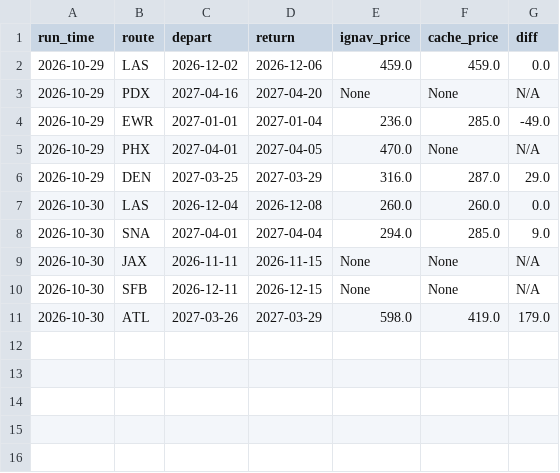
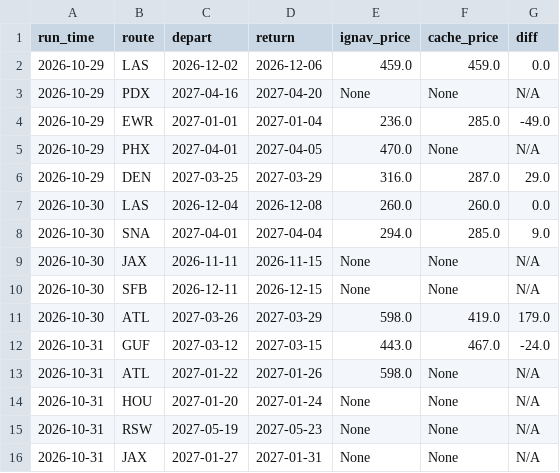
Before and after one commit to kfs80/DSMGetaway, a CSV file: data/spot_check_log.csv, drawn as a sheet.

```diff
--- a/data/spot_check_log.csv
+++ b/data/spot_check_log.csv
@@ -11 +11,6 @@ run_time,route,depart,return,ignav_price,cache_price,diff
 2026-10-30,ATL,2027-03-26,2027-03-29,598.0,419.0,179.0
+2026-10-31,GUF,2027-03-12,2027-03-15,443.0,467.0,-24.0
+2026-10-31,ATL,2027-01-22,2027-01-26,598.0,None,N/A
+2026-10-31,HOU,2027-01-20,2027-01-24,None,None,N/A
+2026-10-31,RSW,2027-05-19,2027-05-23,None,None,N/A
+2026-10-31,JAX,2027-01-27,2027-01-31,None,None,N/A
```
